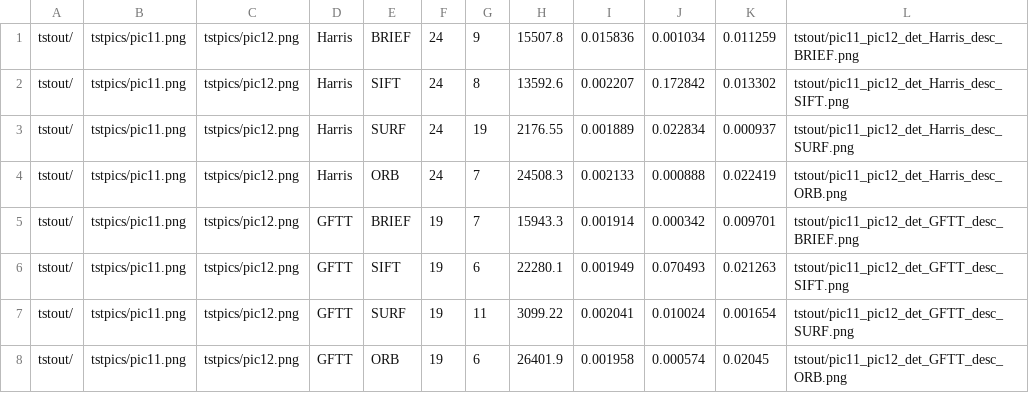
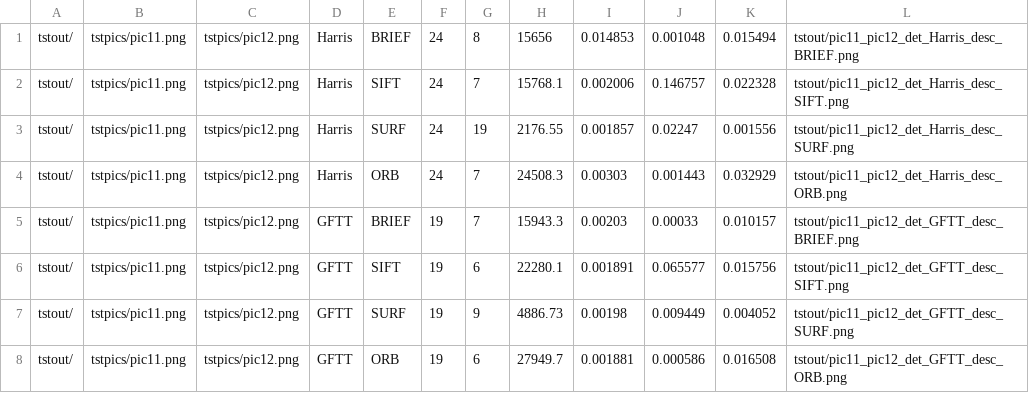
Before and after one commit to PetrBarborka/BPrace, a CSV file: Code/W_dir/tstout/data.csv, drawn as a sheet; only a part is shown; the diff covers the shown part only.

```diff
--- a/Code/W_dir/tstout/data.csv
+++ b/Code/W_dir/tstout/data.csv
@@ -1,8 +1,8 @@
-tstout/, "tstpics/pic11.png", "tstpics/pic12.png", Harris, BRIEF, 24, 9, 15507.8, 0.015836, 0.001034, 0.011259, tstout/pic11_pic12_det_Harris_desc_BRIEF.png,
-tstout/, "tstpics/pic11.png", "tstpics/pic12.png", Harris, SIFT, 24, 8, 13592.6, 0.002207, 0.172842, 0.013302, tstout/pic11_pic12_det_Harris_desc_SIFT.png,
-tstout/, "tstpics/pic11.png", "tstpics/pic12.png", Harris, SURF, 24, 19, 2176.55, 0.001889, 0.022834, 0.000937, tstout/pic11_pic12_det_Harris_desc_SURF.png,
-tstout/, "tstpics/pic11.png", "tstpics/pic12.png", Harris, ORB, 24, 7, 24508.3, 0.002133, 0.000888, 0.022419, tstout/pic11_pic12_det_Harris_desc_ORB.png,
-tstout/, "tstpics/pic11.png", "tstpics/pic12.png", GFTT, BRIEF, 19, 7, 15943.3, 0.001914, 0.000342, 0.009701, tstout/pic11_pic12_det_GFTT_desc_BRIEF.png,
-tstout/, "tstpics/pic11.png", "tstpics/pic12.png", GFTT, SIFT, 19, 6, 22280.1, 0.001949, 0.070493, 0.021263, tstout/pic11_pic12_det_GFTT_desc_SIFT.png,
-tstout/, "tstpics/pic11.png", "tstpics/pic12.png", GFTT, SURF, 19, 11, 3099.22, 0.002041, 0.010024, 0.001654, tstout/pic11_pic12_det_GFTT_desc_SURF.png,
-tstout/, "tstpics/pic11.png", "tstpics/pic12.png", GFTT, ORB, 19, 6, 26401.9, 0.001958, 0.000574, 0.02045, tstout/pic11_pic12_det_GFTT_desc_ORB.png,
+tstout/, "tstpics/pic11.png", "tstpics/pic12.png", Harris, BRIEF, 24, 8, 15656, 0.014853, 0.001048, 0.015494, tstout/pic11_pic12_det_Harris_desc_BRIEF.png,
+tstout/, "tstpics/pic11.png", "tstpics/pic12.png", Harris, SIFT, 24, 7, 15768.1, 0.002006, 0.146757, 0.022328, tstout/pic11_pic12_det_Harris_desc_SIFT.png,
+tstout/, "tstpics/pic11.png", "tstpics/pic12.png", Harris, SURF, 24, 19, 2176.55, 0.001857, 0.02247, 0.001556, tstout/pic11_pic12_det_Harris_desc_SURF.png,
+tstout/, "tstpics/pic11.png", "tstpics/pic12.png", Harris, ORB, 24, 7, 24508.3, 0.00303, 0.001443, 0.032929, tstout/pic11_pic12_det_Harris_desc_ORB.png,
+tstout/, "tstpics/pic11.png", "tstpics/pic12.png", GFTT, BRIEF, 19, 7, 15943.3, 0.00203, 0.00033, 0.010157, tstout/pic11_pic12_det_GFTT_desc_BRIEF.png,
+tstout/, "tstpics/pic11.png", "tstpics/pic12.png", GFTT, SIFT, 19, 6, 22280.1, 0.001891, 0.065577, 0.015756, tstout/pic11_pic12_det_GFTT_desc_SIFT.png,
+tstout/, "tstpics/pic11.png", "tstpics/pic12.png", GFTT, SURF, 19, 9, 4886.73, 0.00198, 0.009449, 0.004052, tstout/pic11_pic12_det_GFTT_desc_SURF.png,
+tstout/, "tstpics/pic11.png", "tstpics/pic12.png", GFTT, ORB, 19, 6, 27949.7, 0.001881, 0.000586, 0.016508, tstout/pic11_pic12_det_GFTT_desc_ORB.png,
```
Also changed, not shown: 87 edited cells elsewhere in this file, Code/BP_framework/Framework_test/data/tstout/data.csv, 53 other files.
